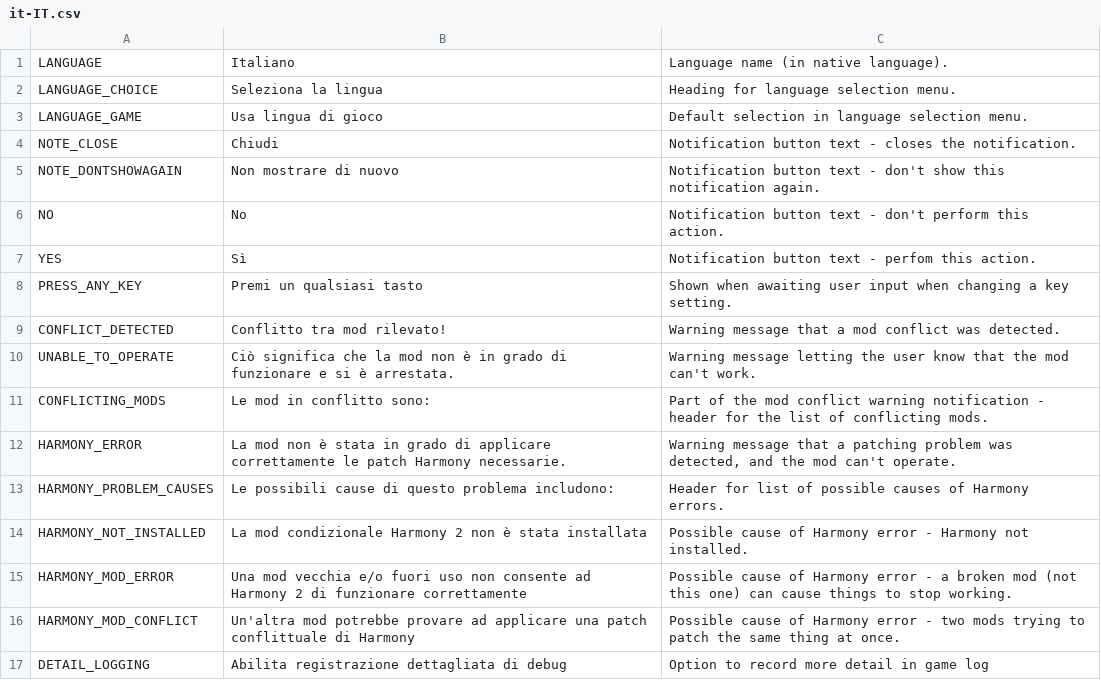
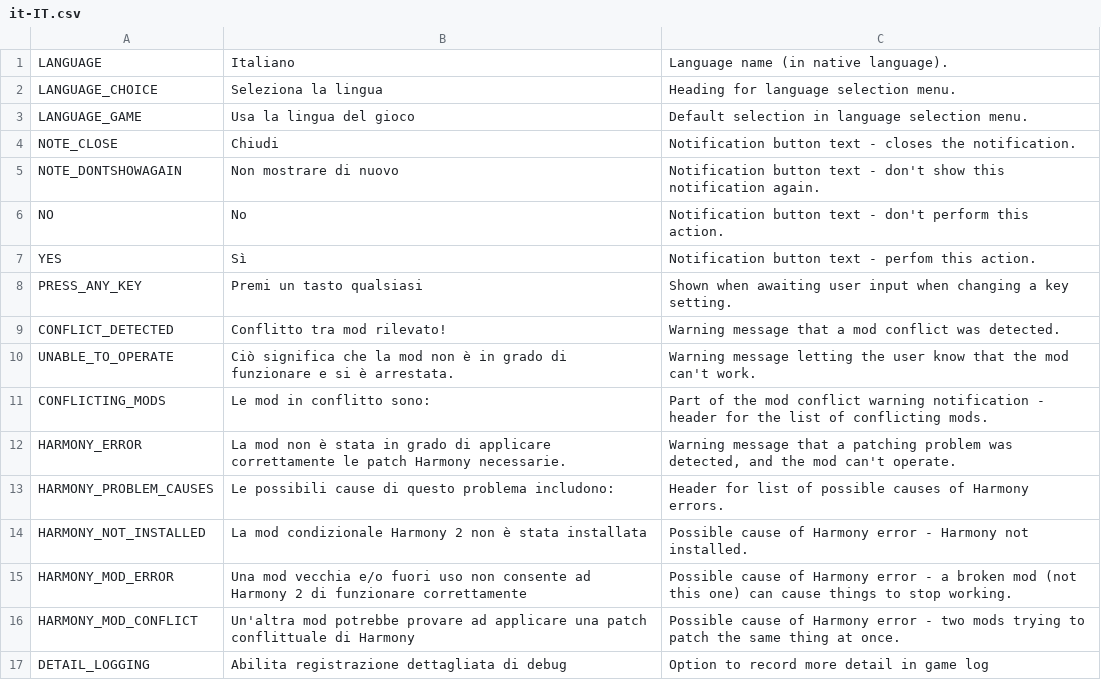
Before and after one commit to algernon-A/AlgernonCommons, a CSV file: Translations/it-IT.csv, drawn as a sheet.

```diff
--- a/Translations/it-IT.csv
+++ b/Translations/it-IT.csv
@@ -2,3 +2,3 @@
 "LANGUAGE_CHOICE","Seleziona la lingua","Heading for language selection menu."
-"LANGUAGE_GAME","Usa lingua di gioco","Default selection in language selection menu."
+"LANGUAGE_GAME","Usa la lingua del gioco","Default selection in language selection menu."
 "NOTE_CLOSE","Chiudi","Notification button text - closes the notification."
@@ -7,3 +7,3 @@
 "YES","Sì","Notification button text - perfom this action."
-"PRESS_ANY_KEY","Premi un qualsiasi tasto","Shown when awaiting user input when changing a key setting."
+"PRESS_ANY_KEY","Premi un tasto qualsiasi","Shown when awaiting user input when changing a key setting."
 "CONFLICT_DETECTED","Conflitto tra mod rilevato!","Warning message that a mod conflict was detected."
```
Also changed, not shown: Translations/tr-TR.csv.
